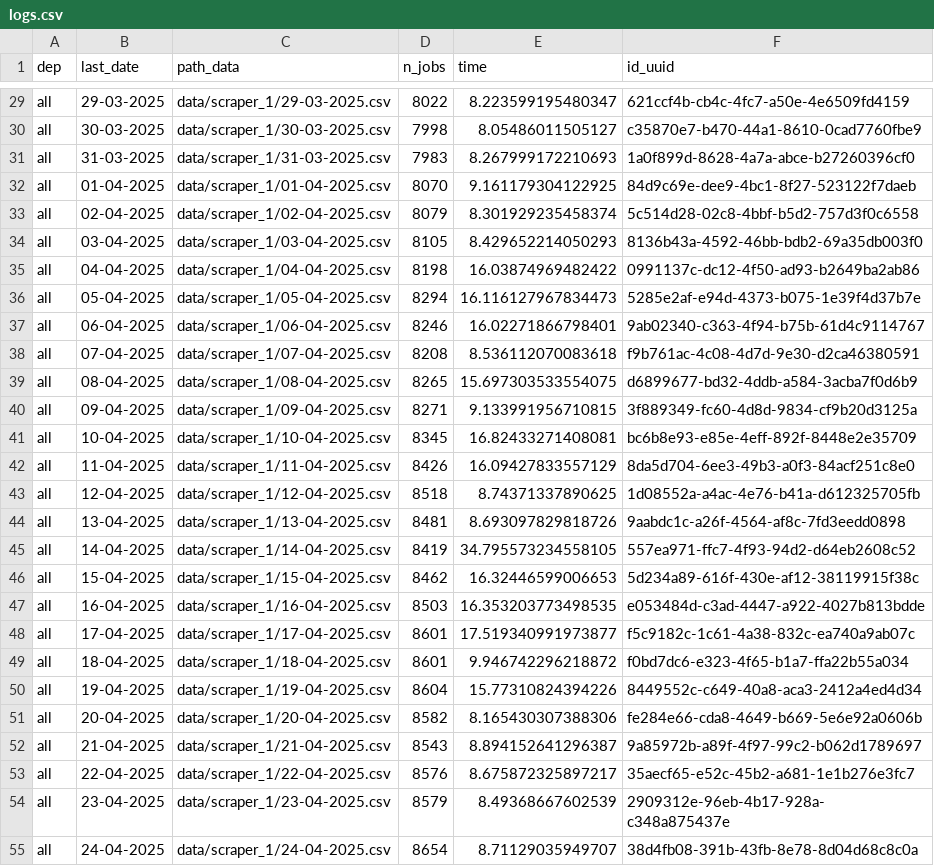
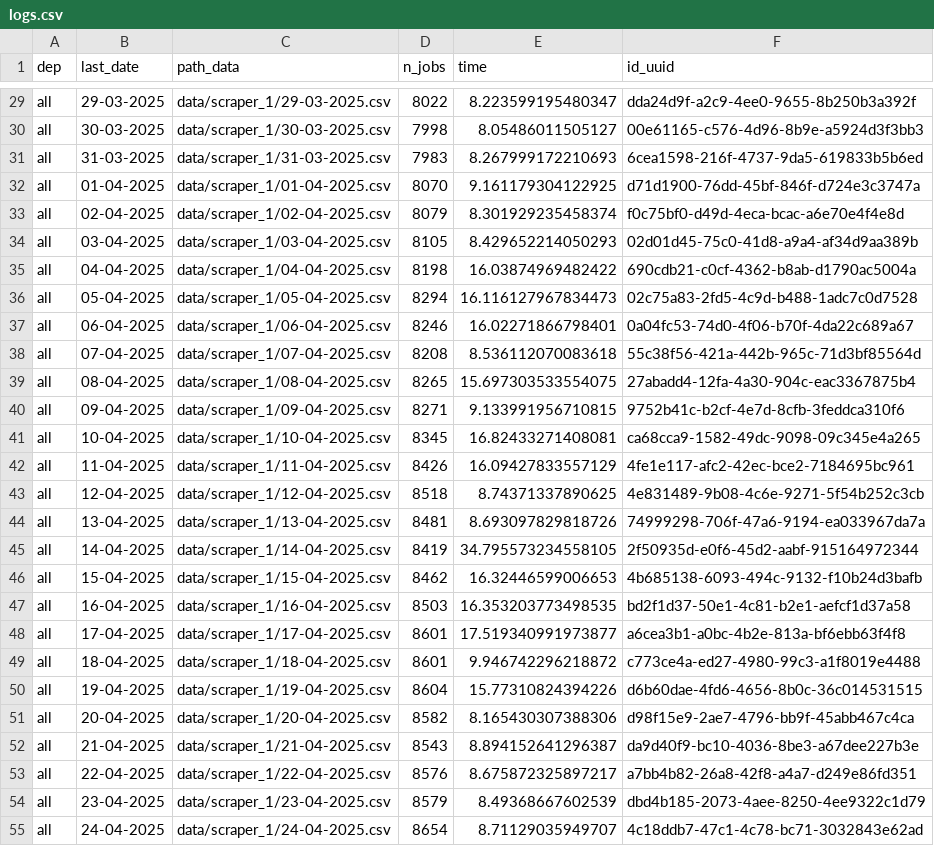
Before and after one commit to CJ2901/extract_empleos, a CSV file: scrapers/scraper_1/logs/logs.csv, drawn as a sheet; only a part is shown, gaps mark what is left out; the diff covers the shown part only; the diff names each change by its address in the sheet, - before the commit and + after, or states it on an @@ line.

```diff
--- a/scrapers/scraper_1/logs/logs.csv
+++ b/scrapers/scraper_1/logs/logs.csv
-F29 (id_uuid): 621ccf4b-cb4c-4fc7-a50e-4e6509fd4159
+F29 (id_uuid): dda24d9f-a2c9-4ee0-9655-8b250b3a392f
-F30 (id_uuid): c35870e7-b470-44a1-8610-0cad7760fbe9
+F30 (id_uuid): 00e61165-c576-4d96-8b9e-a5924d3f3bb3
-F31 (id_uuid): 1a0f899d-8628-4a7a-abce-b27260396cf0
+F31 (id_uuid): 6cea1598-216f-4737-9da5-619833b5b6ed
-F32 (id_uuid): 84d9c69e-dee9-4bc1-8f27-523122f7daeb
+F32 (id_uuid): d71d1900-76dd-45bf-846f-d724e3c3747a
-F33 (id_uuid): 5c514d28-02c8-4bbf-b5d2-757d3f0c6558
+F33 (id_uuid): f0c75bf0-d49d-4eca-bcac-a6e70e4f4e8d
-F34 (id_uuid): 8136b43a-4592-46bb-bdb2-69a35db003f0
+F34 (id_uuid): 02d01d45-75c0-41d8-a9a4-af34d9aa389b
-F35 (id_uuid): 0991137c-dc12-4f50-ad93-b2649ba2ab86
+F35 (id_uuid): 690cdb21-c0cf-4362-b8ab-d1790ac5004a
-F36 (id_uuid): 5285e2af-e94d-4373-b075-1e39f4d37b7e
+F36 (id_uuid): 02c75a83-2fd5-4c9d-b488-1adc7c0d7528
-F37 (id_uuid): 9ab02340-c363-4f94-b75b-61d4c9114767
+F37 (id_uuid): 0a04fc53-74d0-4f06-b70f-4da22c689a67
-F38 (id_uuid): f9b761ac-4c08-4d7d-9e30-d2ca46380591
+F38 (id_uuid): 55c38f56-421a-442b-965c-71d3bf85564d
-F39 (id_uuid): d6899677-bd32-4ddb-a584-3acba7f0d6b9
+F39 (id_uuid): 27abadd4-12fa-4a30-904c-eac3367875b4
-F40 (id_uuid): 3f889349-fc60-4d8d-9834-cf9b20d3125a
+F40 (id_uuid): 9752b41c-b2cf-4e7d-8cfb-3feddca310f6
-F41 (id_uuid): bc6b8e93-e85e-4eff-892f-8448e2e35709
+F41 (id_uuid): ca68cca9-1582-49dc-9098-09c345e4a265
-F42 (id_uuid): 8da5d704-6ee3-49b3-a0f3-84acf251c8e0
+F42 (id_uuid): 4fe1e117-afc2-42ec-bce2-7184695bc961
-F43 (id_uuid): 1d08552a-a4ac-4e76-b41a-d612325705fb
+F43 (id_uuid): 4e831489-9b08-4c6e-9271-5f54b252c3cb
-F44 (id_uuid): 9aabdc1c-a26f-4564-af8c-7fd3eedd0898
+F44 (id_uuid): 74999298-706f-47a6-9194-ea033967da7a
-F45 (id_uuid): 557ea971-ffc7-4f93-94d2-d64eb2608c52
+F45 (id_uuid): 2f50935d-e0f6-45d2-aabf-915164972344
-F46 (id_uuid): 5d234a89-616f-430e-af12-38119915f38c
+F46 (id_uuid): 4b685138-6093-494c-9132-f10b24d3bafb
-F47 (id_uuid): e053484d-c3ad-4447-a922-4027b813bdde
+F47 (id_uuid): bd2f1d37-50e1-4c81-b2e1-aefcf1d37a58
-F48 (id_uuid): f5c9182c-1c61-4a38-832c-ea740a9ab07c
+F48 (id_uuid): a6cea3b1-a0bc-4b2e-813a-bf6ebb63f4f8
-F49 (id_uuid): f0bd7dc6-e323-4f65-b1a7-ffa22b55a034
+F49 (id_uuid): c773ce4a-ed27-4980-99c3-a1f8019e4488
-F50 (id_uuid): 8449552c-c649-40a8-aca3-2412a4ed4d34
+F50 (id_uuid): d6b60dae-4fd6-4656-8b0c-36c014531515
-F51 (id_uuid): fe284e66-cda8-4649-b669-5e6e92a0606b
+F51 (id_uuid): d98f15e9-2ae7-4796-bb9f-45abb467c4ca
-F52 (id_uuid): 9a85972b-a89f-4f97-99c2-b062d1789697
+F52 (id_uuid): da9d40f9-bc10-4036-8be3-a67dee227b3e
-F53 (id_uuid): 35aecf65-e52c-45b2-a681-1e1b276e3fc7
+F53 (id_uuid): a7bb4b82-26a8-42f8-a4a7-d249e86fd351
-F54 (id_uuid): 2909312e-96eb-4b17-928a-c348a875437e
+F54 (id_uuid): dbd4b185-2073-4aee-8250-4ee9322c1d79
-F55 (id_uuid): 38d4fb08-391b-43fb-8e78-8d04d68c8c0a
+F55 (id_uuid): 4c18ddb7-47c1-4c78-bc71-3032843e62ad
```
Also changed, not shown: 1 added row and 39 edited cells elsewhere in this file, 1 other file.
